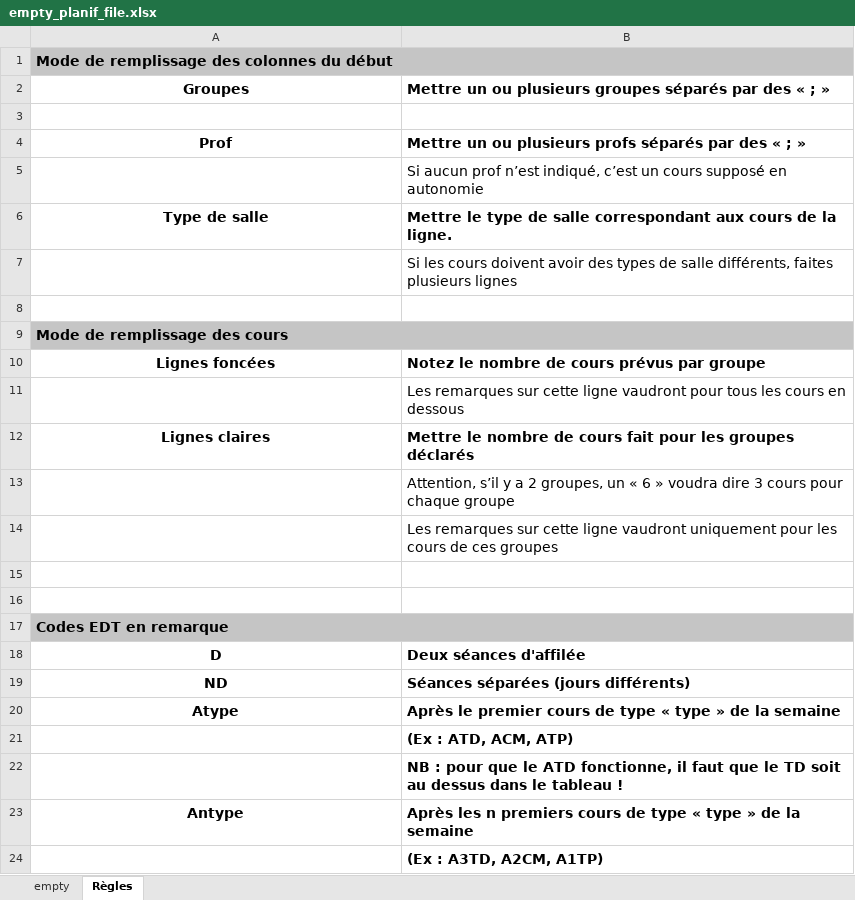
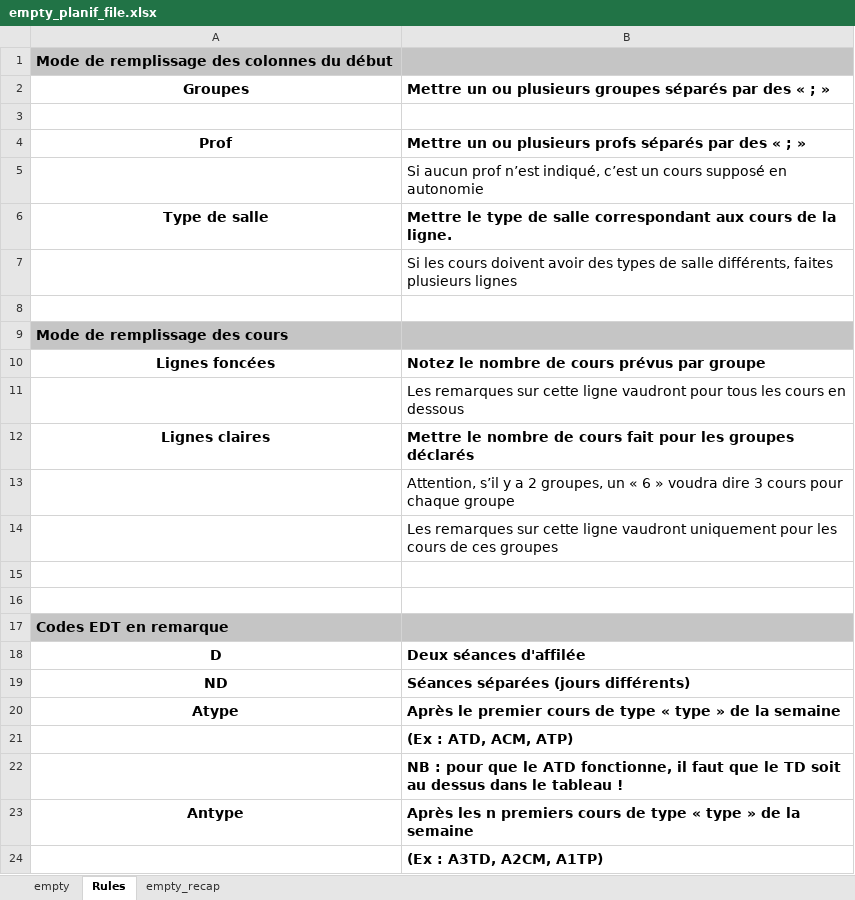
Before and after one commit to dlastes/edt, an Excel workbook: FlOpEDT/misc/deploy_database/empty_planif_file.xlsx, sheet Rules, drawn as a sheet; values as stored, in another font and other column widths than the file's, no borders; the diff names each change by its address in the sheet, - before the commit and + after, or states it on an @@ line.

Commit message:
new make planif File WITH RECAPgit add .

```diff
--- a/FlOpEDT/misc/deploy_database/empty_planif_file.xlsx (sheet Rules)
+++ b/FlOpEDT/misc/deploy_database/empty_planif_file.xlsx (sheet Rules)
-sheet tab: Règles
+sheet tab: Rules
+sheet tab: empty_recap
-A1:B1 merged
-A9:B9 merged
-A17:B17 merged
```
Also changed, not shown: sheet empty, hidden cells, 1 other file.
